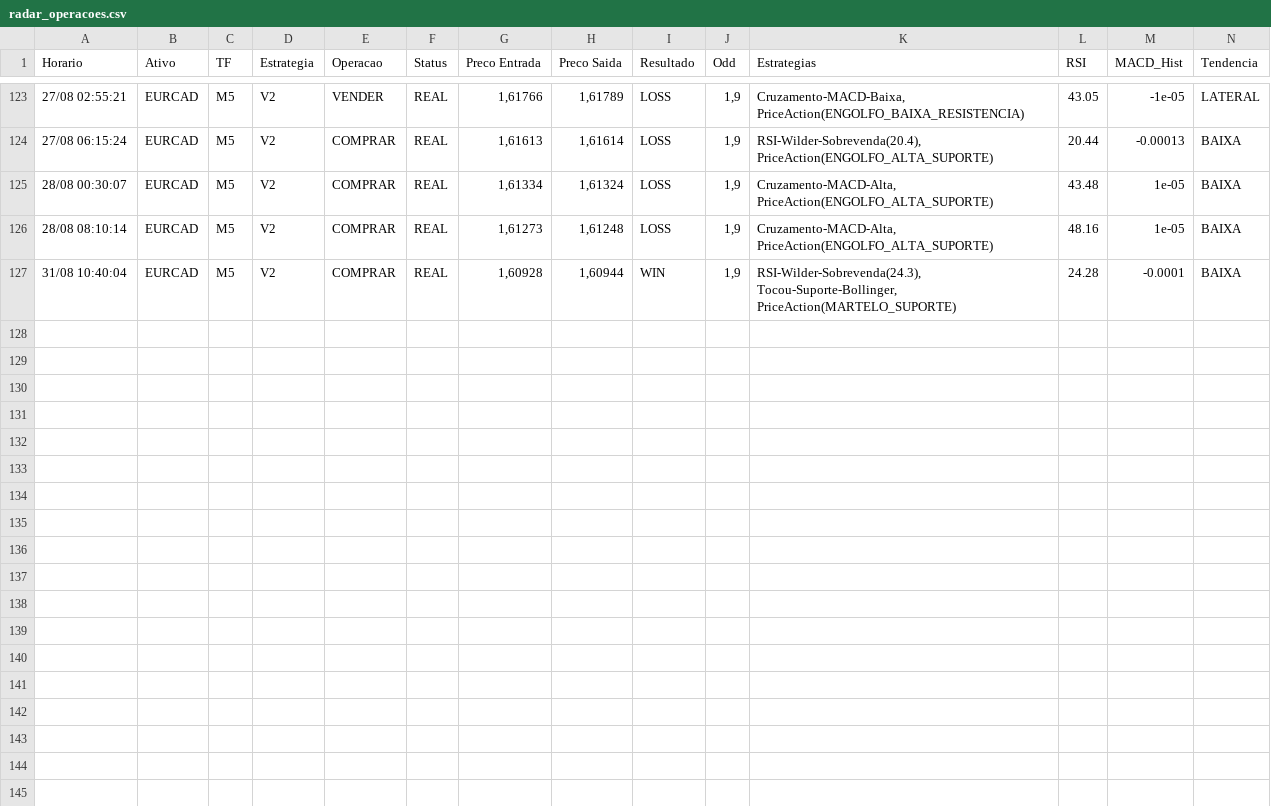
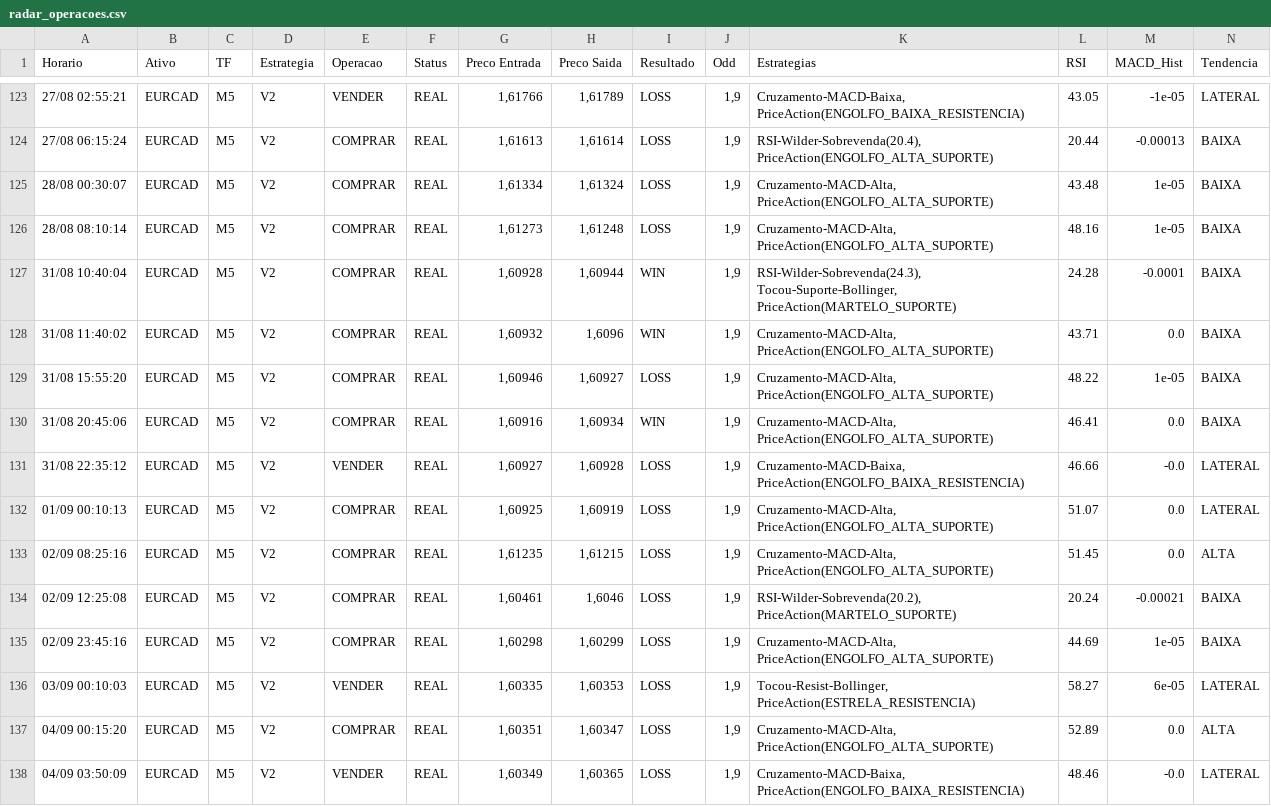
Before and after one commit to vitor120956-max/dados-pesquisa-sanitizados, a CSV file: dados/demo/radar_operacoes.csv, drawn as a sheet; only a part is shown, gaps mark what is left out.

```diff
--- a/dados/demo/radar_operacoes.csv
+++ b/dados/demo/radar_operacoes.csv
@@ -127 +127,12 @@
 31/08 10:40:04;EURCAD;M5;V2;COMPRAR;REAL;1,60928;1,60944;WIN;1,9;RSI-Wilder-Sobrevenda(24.3), Tocou-Suporte-Bollinger, PriceAction(MARTELO_SUPORTE);24.28;-0.0001;BAIXA
+31/08 11:40:02;EURCAD;M5;V2;COMPRAR;REAL;1,60932;1,6096;WIN;1,9;Cruzamento-MACD-Alta, PriceAction(ENGOLFO_ALTA_SUPORTE);43.71;0.0;BAIXA
+31/08 15:55:20;EURCAD;M5;V2;COMPRAR;REAL;1,60946;1,60927;LOSS;1,9;Cruzamento-MACD-Alta, PriceAction(ENGOLFO_ALTA_SUPORTE);48.22;1e-05;BAIXA
+31/08 20:45:06;EURCAD;M5;V2;COMPRAR;REAL;1,60916;1,60934;WIN;1,9;Cruzamento-MACD-Alta, PriceAction(ENGOLFO_ALTA_SUPORTE);46.41;0.0;BAIXA
+31/08 22:35:12;EURCAD;M5;V2;VENDER;REAL;1,60927;1,60928;LOSS;1,9;Cruzamento-MACD-Baixa, PriceAction(ENGOLFO_BAIXA_RESISTENCIA);46.66;-0.0;LATERAL
+01/09 00:10:13;EURCAD;M5;V2;COMPRAR;REAL;1,60925;1,60919;LOSS;1,9;Cruzamento-MACD-Alta, PriceAction(ENGOLFO_ALTA_SUPORTE);51.07;0.0;LATERAL
+02/09 08:25:16;EURCAD;M5;V2;COMPRAR;REAL;1,61235;1,61215;LOSS;1,9;Cruzamento-MACD-Alta, PriceAction(ENGOLFO_ALTA_SUPORTE);51.45;0.0;ALTA
+02/09 12:25:08;EURCAD;M5;V2;COMPRAR;REAL;1,60461;1,6046;LOSS;1,9;RSI-Wilder-Sobrevenda(20.2), PriceAction(MARTELO_SUPORTE);20.24;-0.00021;BAIXA
+02/09 23:45:16;EURCAD;M5;V2;COMPRAR;REAL;1,60298;1,60299;LOSS;1,9;Cruzamento-MACD-Alta, PriceAction(ENGOLFO_ALTA_SUPORTE);44.69;1e-05;BAIXA
+03/09 00:10:03;EURCAD;M5;V2;VENDER;REAL;1,60335;1,60353;LOSS;1,9;Tocou-Resist-Bollinger, PriceAction(ESTRELA_RESISTENCIA);58.27;6e-05;LATERAL
+04/09 00:15:20;EURCAD;M5;V2;COMPRAR;REAL;1,60351;1,60347;LOSS;1,9;Cruzamento-MACD-Alta, PriceAction(ENGOLFO_ALTA_SUPORTE);52.89;0.0;ALTA
+04/09 03:50:09;EURCAD;M5;V2;VENDER;REAL;1,60349;1,60365;LOSS;1,9;Cruzamento-MACD-Baixa, PriceAction(ENGOLFO_BAIXA_RESISTENCIA);48.46;-0.0;LATERAL
```
Also changed, not shown: 13 other files.
